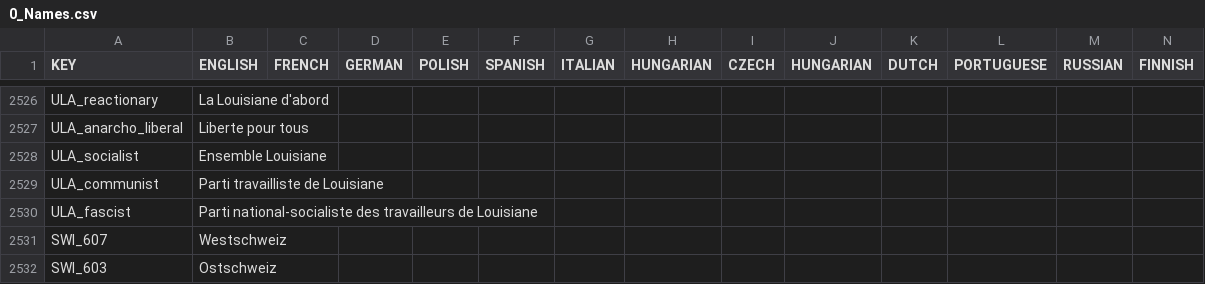
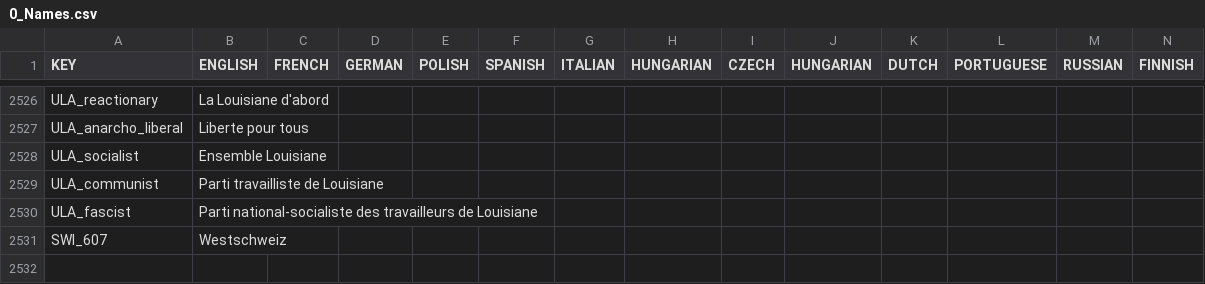
Before and after one commit to Red4113/Buncha-Bundas-Mega-Campaign, a CSV file: Buncha_Bundas_Mega_Campaign/localisation/0_Names.csv, drawn as a sheet; only a part is shown, gaps mark what is left out; rows hold the shown columns only; the diff names each change by its address in the sheet, - before the commit and + after, or states it on an @@ line.

```diff
--- a/Buncha_Bundas_Mega_Campaign/localisation/0_Names.csv
+++ b/Buncha_Bundas_Mega_Campaign/localisation/0_Names.csv
-row 2532: SWI_603 | Ostschweiz
```
Also changed, not shown: Buncha_Bundas_Mega_Campaign/localisation/00_HPM_map.csv, 4 other files.
